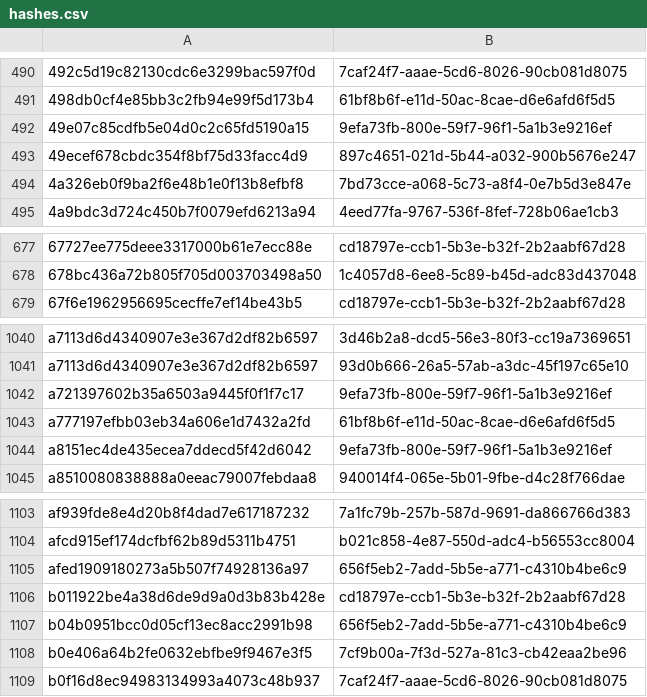
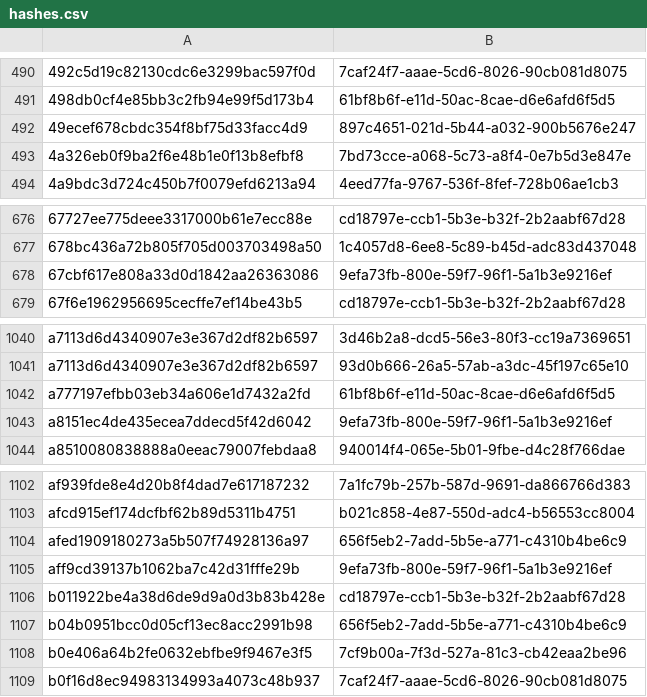
Before and after one commit to PixelatedContinuum/Threat-Intel-Reports, a CSV file: feeds/misp/hashes.csv, drawn as a sheet; only a part is shown, gaps mark what is left out.

Commit message:
Withhold victim identifiers from reports, figures, detection pages and STIX
The IOC feeds stopped carrying these values in 40b7585 and e4e5826. The same
identifiers were still printed elsewhere: victim and target domains, addresses
and one company name in four reports, the stolen token id in two reports, a
figure and two detection rules, and the one unacknowledged ShinyHunters victim
by name in its report and feed. Each sentence keeps its finding with the
literal withheld; the token id becomes a placeholder in the YARA and Sigma
rules, as the tenant already was. Each report records the change in its
revision history.

Feeds: the victim credential hash entry leaves the russian-gemini feed, and
the unacknowledged victim's leak path and name leave the ShinyHunters feed.
Regenerated: the turkish-arpa STIX bundle, the download zip, the STIX
manifest, the MISP feed, the IOC tables and the indicator index. One figure
is renamed so its filename no longer names a victim. Test fixtures and a
hand-over note that used victim hostnames now use neutral names.

```diff
--- a/feeds/misp/hashes.csv
+++ b/feeds/misp/hashes.csv
@@ -491,3 +491,2 @@
 498db0cf4e85bb3c2fb94e99f5d173b4,61bf8b6f-e11d-50ac-8cae-d6e6afd6f5d5
-49e07c85cdfb5e04d0c2c65fd5190a15,9efa73fb-800e-59f7-96f1-5a1b3e9216ef
 49ecef678cbdc354f8bf75d33facc4d9,897c4651-021d-5b44-a032-900b5676e247
@@ -678,2 +677,3 @@
 678bc436a72b805f705d003703498a50,1c4057d8-6ee8-5c89-b45d-adc83d437048
+67cbf617e808a33d0d1842aa26363086,9efa73fb-800e-59f7-96f1-5a1b3e9216ef
 67f6e1962956695cecffe7ef14be43b5,cd18797e-ccb1-5b3e-b32f-2b2aabf67d28
@@ -1041,3 +1041,2 @@ a7113d6d4340907e3e367d2df82b6597,3d46b2a8-dcd5-56e3-80f3-cc19a7369651
 a7113d6d4340907e3e367d2df82b6597,93d0b666-26a5-57ab-a3dc-45f197c65e10
-a721397602b35a6503a9445f0f1f7c17,9efa73fb-800e-59f7-96f1-5a1b3e9216ef
 a777197efbb03eb34a606e1d7432a2fd,61bf8b6f-e11d-50ac-8cae-d6e6afd6f5d5
@@ -1105,2 +1104,3 @@ afcd915ef174dcfbf62b89d5311b4751,b021c858-4e87-550d-adc4-b56553cc8004
 afed1909180273a5b507f74928136a97,656f5eb2-7add-5b5e-a771-c4310b4be6c9
+aff9cd39137b1062ba7c42d31fffe29b,9efa73fb-800e-59f7-96f1-5a1b3e9216ef
 b011922be4a38d6de9d9a0d3b83b428e,cd18797e-ccb1-5b3e-b32f-2b2aabf67d28
```
Also changed, not shown: 26 other files.
